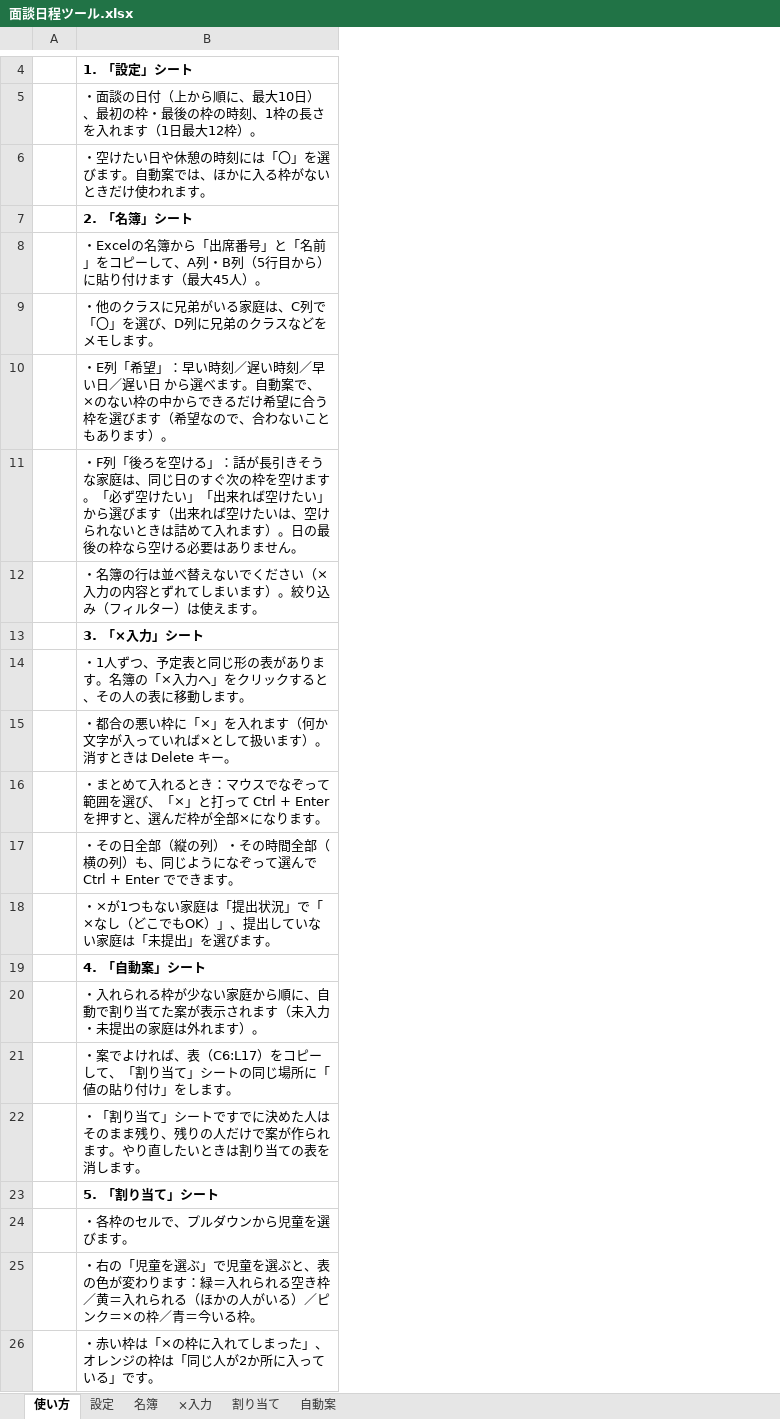
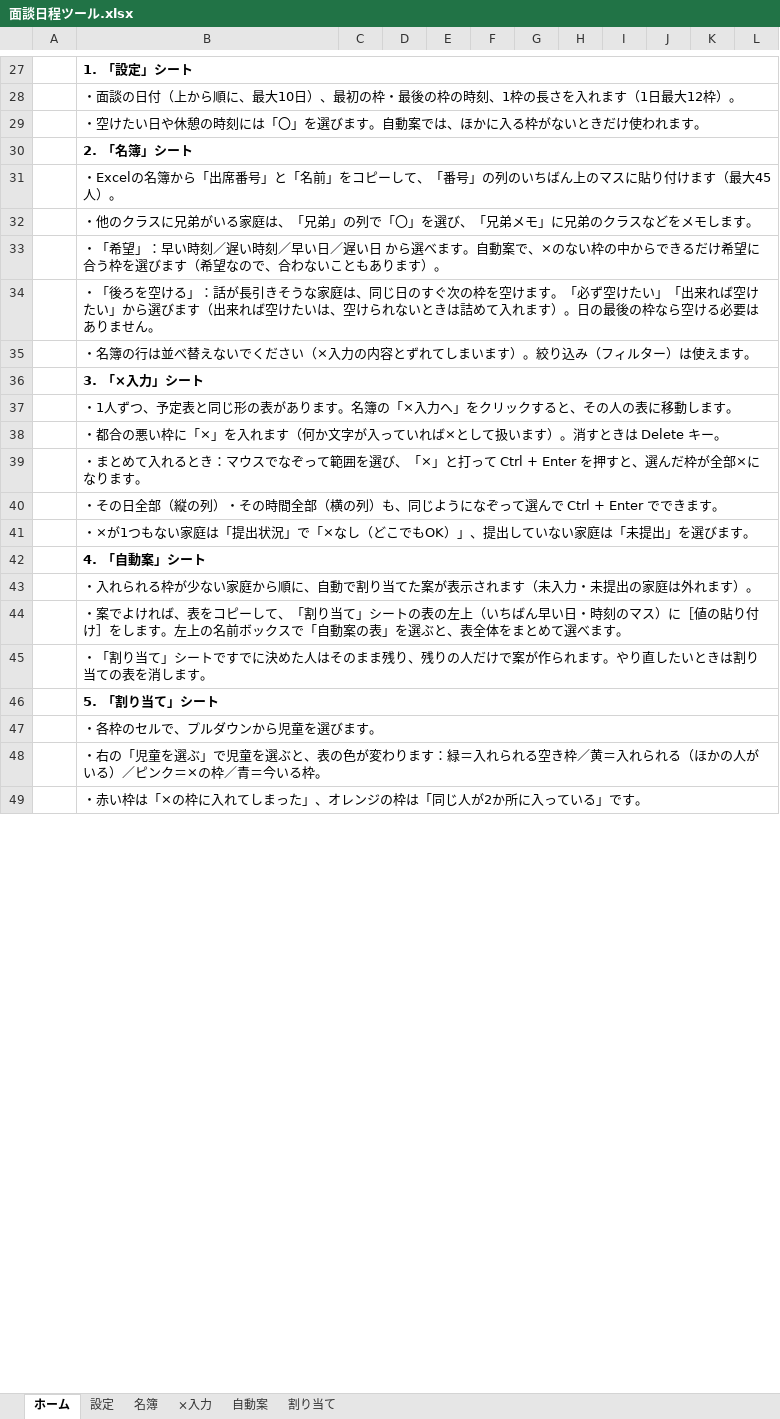
Before and after one commit to chumbasan-glitch/main, an Excel workbook: mendan-scheduler/excel/面談日程ツール.xlsx, sheet ホーム, drawn as a sheet; only a part is shown, gaps mark what is left out; values as stored, in another font and other column widths than the file's, no borders; conditional formats not drawn; removed rows and columns are numbered as before the commit, all else as after; the diff covers the shown part only; the diff names each change by its address in the sheet, - before the commit and + after, or states it on an @@ line.

```diff
--- a/mendan-scheduler/excel/面談日程ツール.xlsx (sheet ホーム)
+++ b/mendan-scheduler/excel/面談日程ツール.xlsx (sheet ホーム)
-sheet tab: 使い方
+sheet tab: ホーム
@@ sheet tab order changed: ホーム | 設定 | 名簿 | ×入力 | 自動案 | 割り当て @@
-column A, empty
+column A, empty
+column C, empty
+column D, empty
+column E, empty
+column F, empty
+column G, empty
+column H, empty
+column I, empty
+column J, empty
+column K, empty
+column L, empty
+B27:L27 merged
+B28:L28 merged
+B29:L29 merged
+B30:L30 merged
-B31: …ーして、A列・B列（5行目から）に貼り付…
+B31: …ーして、「番号」の列のいちばん上のマスに貼り付…
+B31:L31 merged
-B32: …家庭は、C列で「〇」を選び、D列に兄弟の…
+B32: …家庭は、「兄弟」の列で「〇」を選び、「兄弟メモ」に兄弟の…
+B32:L32 merged
-B33: ・E列「希望」…
+B33: ・「希望」…
+B33:L33 merged
-B34: ・F列「後ろを…
+B34: ・「後ろを…
+B34:L34 merged
+B35:L35 merged
+B36:L36 merged
+B37:L37 merged
+B38:L38 merged
+B39:L39 merged
+B40:L40 merged
+B41:L41 merged
+B42:L42 merged
+B43:L43 merged
-B44: …れば、表（C6:L17）をコピーして、「割り当て」シートの同じ場所に「値の貼り付け」をします。
+B44: …れば、表をコピーして、「割り当て」シートの表の左上（いちばん早い日・時刻のマス）に［値の貼り付け］をします。左上の名前ボックスで「自動案の表」を選ぶと、表全体をまとめて選べます。
+B44:L44 merged
+B45:L45 merged
+B46:L46 merged
+B47:L47 merged
+B48:L48 merged
+B49:L49 merged
```
Also changed, not shown: 25 added rows, 2 removed rows, cell formats and merged cells elsewhere in this sheet, sheet 割り当て, sheet 自動案, sheet 名簿, sheet 設定, sheet ×入力, 1 other file.
